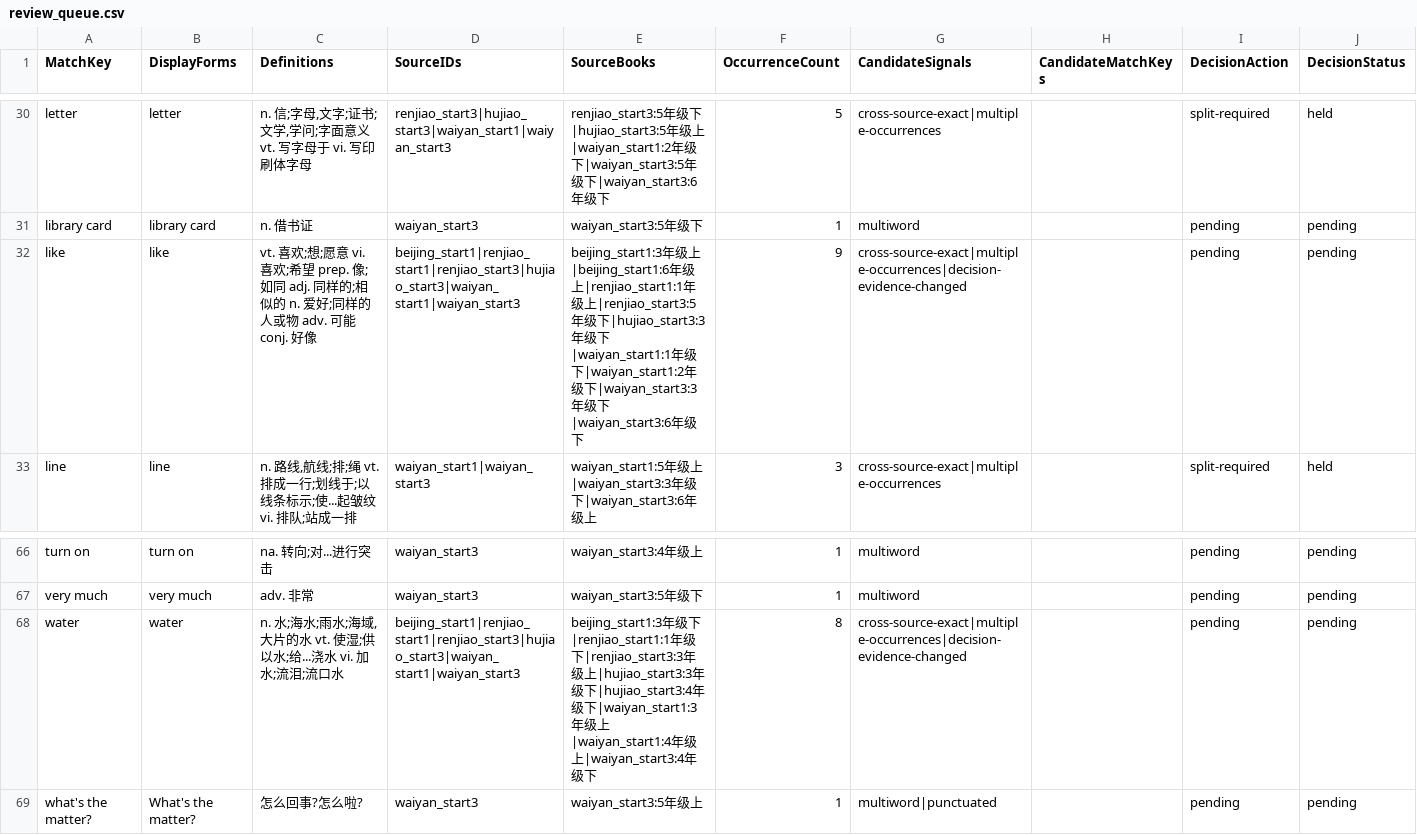
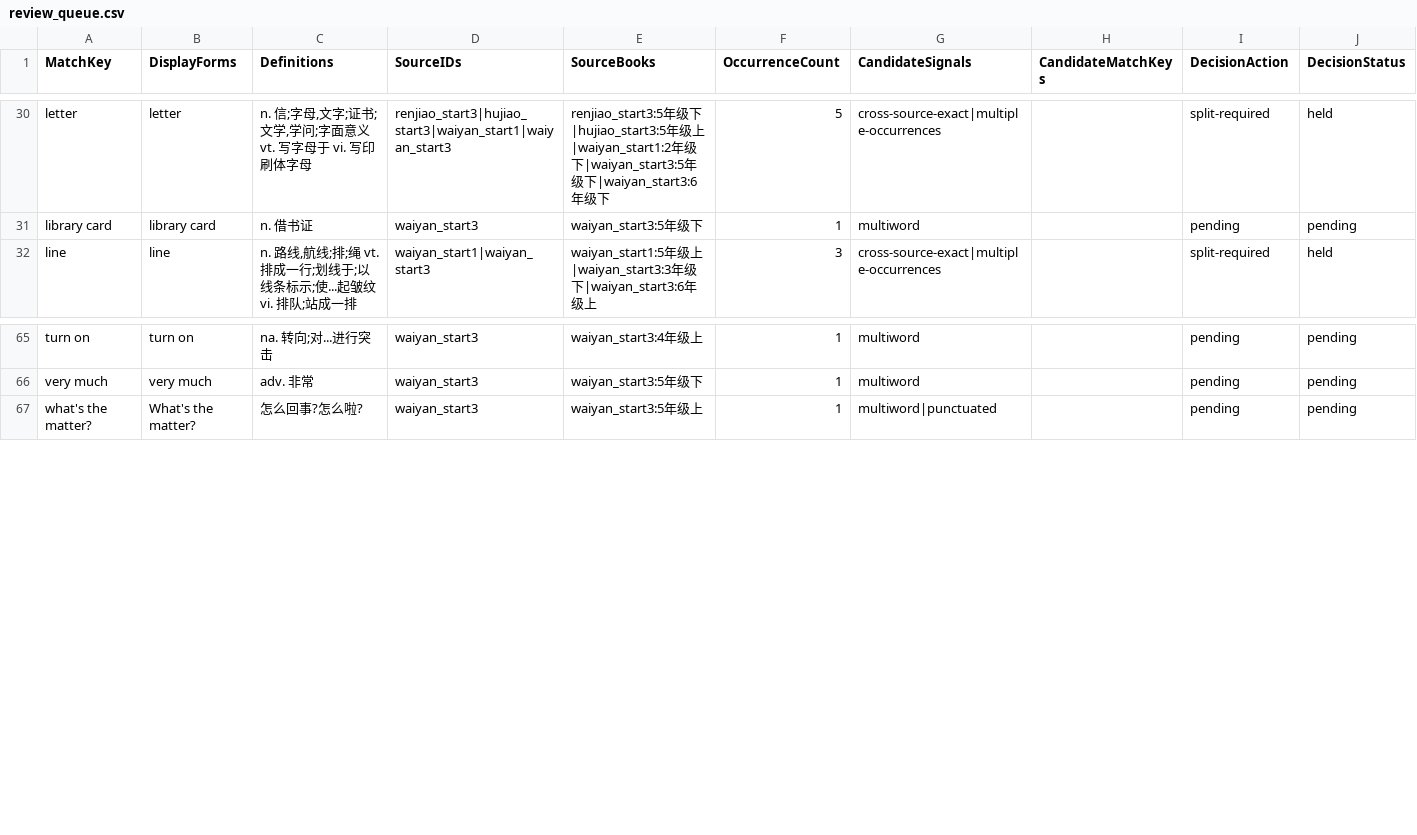
Before and after one commit to whisper-wind17/English, a CSV file: anki/klose/third_party_vocabulary/staging/review_queue.csv, drawn as a sheet; only a part is shown, gaps mark what is left out; rows hold the shown columns only; the diff names each change by its address in the sheet, - before the commit and + after, or states it on an @@ line.

```diff
--- a/anki/klose/third_party_vocabulary/staging/review_queue.csv
+++ b/anki/klose/third_party_vocabulary/staging/review_queue.csv
-row 32: like | like | vt. 喜欢;想;愿意 vi. 喜欢;希望 prep. 像;如同 adj. 同样的;相似的 n. 爱好;同样的人或物 adv. 可能 conj. 好像 | beijing_start1|renjiao_start1|renjiao_start3|hujiao_start3|waiyan_start1|waiyan_start3 | beijing_start1:3年级上|beijing_start1:6年级上|renjiao_start1:1年级上|renjiao_start3:5年级下|hujiao_start3:3年级下|waiyan_start1:1年级下|waiyan_start1:2年级下|waiyan_start3:3年级下|waiyan_start3:6年级下 | 9 | cross-source-exact|multiple-occurrences|decision-evidence-changed |  | pending | pending
-row 68: water | water | n. 水;海水;雨水;海域,大片的水 vt. 使湿;供以水;给...浇水 vi. 加水;流泪;流口水 | beijing_start1|renjiao_start1|renjiao_start3|hujiao_start3|waiyan_start1|waiyan_start3 | beijing_start1:3年级下|renjiao_start1:1年级下|renjiao_start3:3年级上|hujiao_start3:3年级下|hujiao_start3:4年级下|waiyan_start1:3年级上|waiyan_start1:4年级上|waiyan_start3:4年级下 | 8 | cross-source-exact|multiple-occurrences|decision-evidence-changed |  | pending | pending
```
Also changed, not shown: anki/klose/third_party_vocabulary/learner/learner_vocabulary_preview.csv, anki/klose/third_party_vocabulary/review/identity_decisions.csv, 9 other files.
